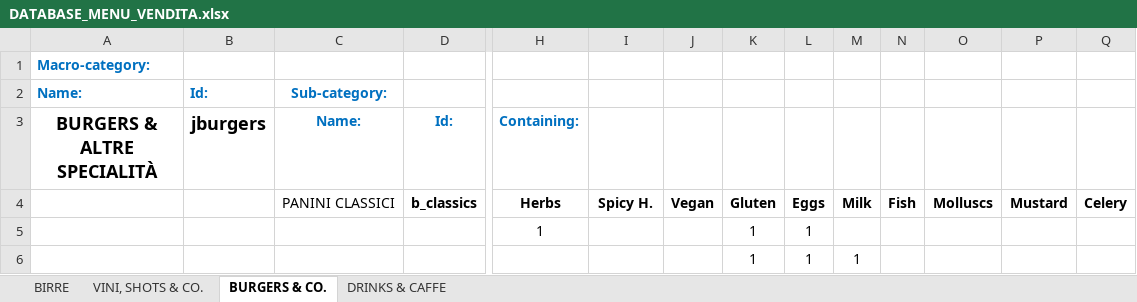
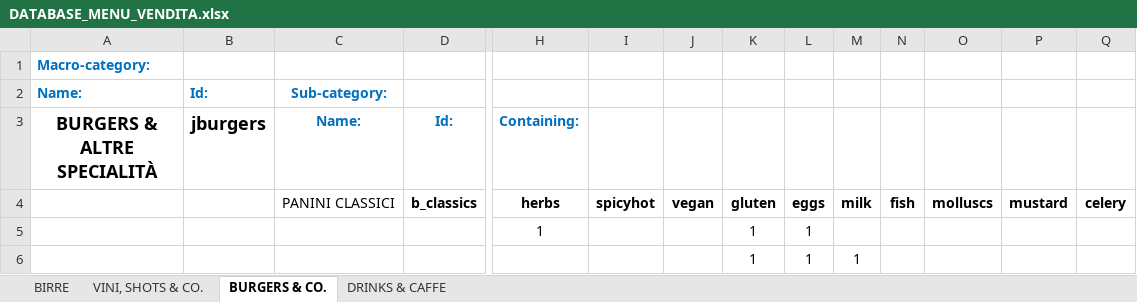
Before and after one commit to jb-pub/menu, an Excel workbook: excel/DATABASE_MENU_VENDITA.xlsx, sheet BURGERS & CO., drawn as a sheet; only a part is shown, gaps mark what is left out; values as stored, in another font and other column widths than the file's, no borders; removed rows and columns are numbered as before the commit, all else as after; rows hold the shown columns only; the diff names each change by its address in the sheet, - before the commit and + after, or states it on an @@ line.

```diff
--- a/excel/DATABASE_MENU_VENDITA.xlsx (sheet BURGERS & CO.)
+++ b/excel/DATABASE_MENU_VENDITA.xlsx (sheet BURGERS & CO.)
-row 4:  |  | PANINI CLASSICI | b_classics | Herbs | Spicy H. | Vegan | Gluten | Eggs | Milk | Fish | Molluscs | Mustard | Celery
+row 4:  |  | PANINI CLASSICI | b_classics | herbs | spicyhot | vegan | gluten | eggs | milk | fish | molluscs | mustard | celery
```
Also changed, not shown: sheet VINI, SHOTS & CO., sheet BIRRE, sheet DRINKS & CAFFE.
